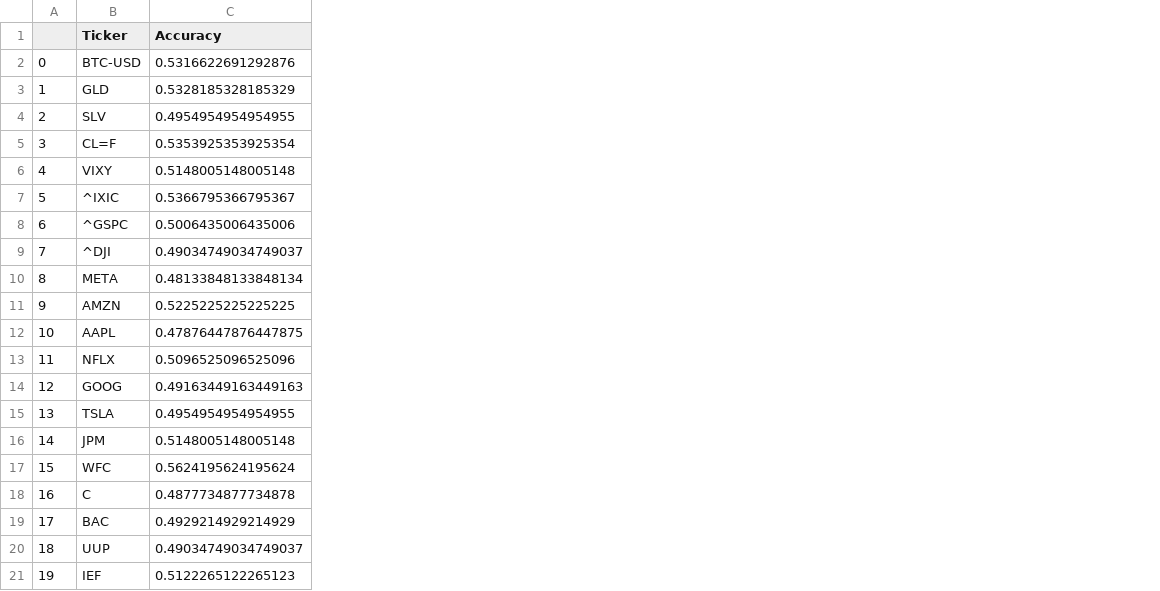
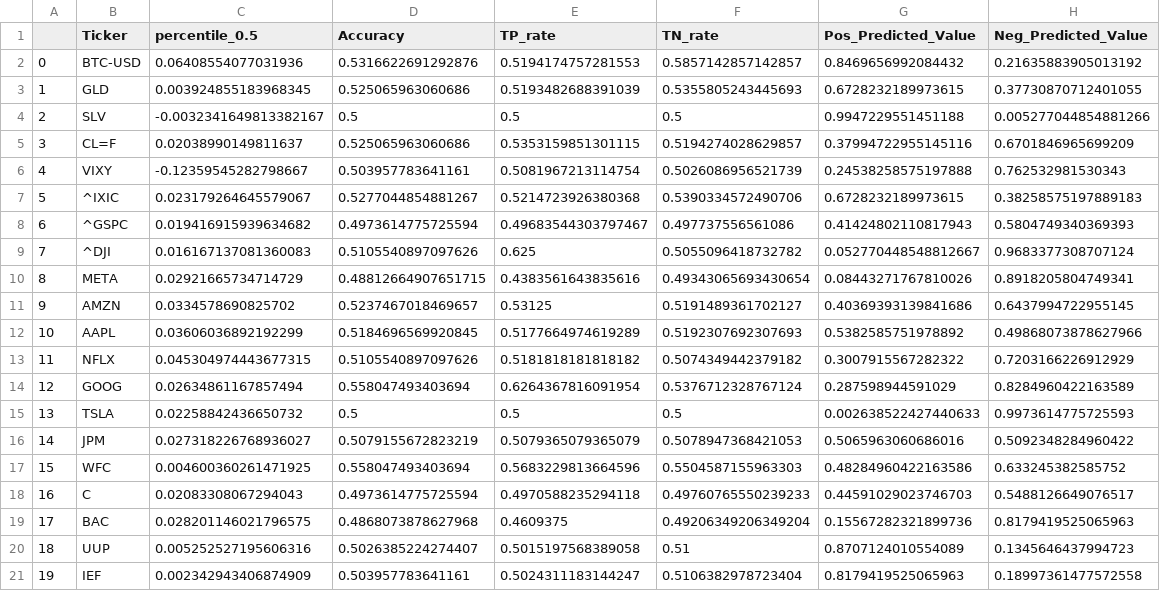
Before and after one commit to zarbin/UTA_Project-4, a CSV file: sandbox/mike/df_logist.csv, drawn as a sheet; addresses are those after the commit; the diff names each change by its address in the sheet, - before the commit and + after, or states it on an @@ line.

Commit message:
Added sentiment and other variables refine- logistic regression

```diff
--- a/sandbox/mike/df_logist.csv
+++ b/sandbox/mike/df_logist.csv
+column C (percentile_0.5), rows 2-21: 0.06408554077031936 | 0.003924855183968345 | -0.0032341649813382167 | 0.02038990149811637 | -0.12359545282798667 | 0.023179264645579067 | 0.019416915939634682 | 0.016167137081360083 | 0.02921665734714729 | 0.0334578690825702 | 0.03606036892192299 | 0.045304974443677315 | 0.02634861167857494 | 0.02258842436650732 | 0.027318226768936027 | 0.004600360261471925 | 0.02083308067294043 | 0.028201146021796575 | 0.005252527195606316 | 0.002342943406874909
+column E (TP_rate), rows 2-21: 0.5194174757281553 | 0.5193482688391039 | 0.5 | 0.5353159851301115 | 0.5081967213114754 | 0.5214723926380368 | 0.49683544303797467 | 0.625 | 0.4383561643835616 | 0.53125 | 0.5177664974619289 | 0.5181818181818182 | 0.6264367816091954 | 0.5 | 0.5079365079365079 | 0.5683229813664596 | 0.4970588235294118 | 0.4609375 | 0.5015197568389058 | 0.5024311183144247
+column F (TN_rate), rows 2-21: 0.5857142857142857 | 0.5355805243445693 | 0.5 | 0.5194274028629857 | 0.5026086956521739 | 0.5390334572490706 | 0.497737556561086 | 0.5055096418732782 | 0.49343065693430654 | 0.5191489361702127 | 0.5192307692307693 | 0.5074349442379182 | 0.5376712328767124 | 0.5 | 0.5078947368421053 | 0.5504587155963303 | 0.49760765550239233 | 0.49206349206349204 | 0.51 | 0.5106382978723404
+column G (Pos_Predicted_Value), rows 2-21: 0.8469656992084432 | 0.6728232189973615 | 0.9947229551451188 | 0.37994722955145116 | 0.24538258575197888 | 0.6728232189973615 | 0.41424802110817943 | 0.052770448548812667 | 0.08443271767810026 | 0.40369393139841686 | 0.5382585751978892 | 0.3007915567282322 | 0.287598944591029 | 0.002638522427440633 | 0.5065963060686016 | 0.48284960422163586 | 0.44591029023746703 | 0.15567282321899736 | 0.8707124010554089 | 0.8179419525065963
+column H (Neg_Predicted_Value), rows 2-21: 0.21635883905013192 | 0.37730870712401055 | 0.005277044854881266 | 0.6701846965699209 | 0.762532981530343 | 0.38258575197889183 | 0.5804749340369393 | 0.9683377308707124 | 0.8918205804749341 | 0.6437994722955145 | 0.49868073878627966 | 0.7203166226912929 | 0.8284960422163589 | 0.9973614775725593 | 0.5092348284960422 | 0.633245382585752 | 0.5488126649076517 | 0.8179419525065963 | 0.1345646437994723 | 0.18997361477572558
-D3 (Accuracy): 0.5328185328185329
+D3 (Accuracy): 0.525065963060686
-D4 (Accuracy): 0.4954954954954955
+D4 (Accuracy): 0.5
-D5 (Accuracy): 0.5353925353925354
+D5 (Accuracy): 0.525065963060686
-D6 (Accuracy): 0.5148005148005148
+D6 (Accuracy): 0.503957783641161
-D7 (Accuracy): 0.5366795366795367
+D7 (Accuracy): 0.5277044854881267
-D8 (Accuracy): 0.5006435006435006
+D8 (Accuracy): 0.4973614775725594
-D9 (Accuracy): 0.49034749034749037
+D9 (Accuracy): 0.5105540897097626
-D10 (Accuracy): 0.48133848133848134
+D10 (Accuracy): 0.48812664907651715
-D11 (Accuracy): 0.5225225225225225
+D11 (Accuracy): 0.5237467018469657
-D12 (Accuracy): 0.47876447876447875
+D12 (Accuracy): 0.5184696569920845
-D13 (Accuracy): 0.5096525096525096
+D13 (Accuracy): 0.5105540897097626
-D14 (Accuracy): 0.49163449163449163
+D14 (Accuracy): 0.558047493403694
-D15 (Accuracy): 0.4954954954954955
+D15 (Accuracy): 0.5
-D16 (Accuracy): 0.5148005148005148
+D16 (Accuracy): 0.5079155672823219
-D17 (Accuracy): 0.5624195624195624
+D17 (Accuracy): 0.558047493403694
-D18 (Accuracy): 0.4877734877734878
+D18 (Accuracy): 0.4973614775725594
-D19 (Accuracy): 0.4929214929214929
+D19 (Accuracy): 0.4868073878627968
-D20 (Accuracy): 0.49034749034749037
+D20 (Accuracy): 0.5026385224274407
-D21 (Accuracy): 0.5122265122265123
+D21 (Accuracy): 0.503957783641161
```
Also changed, not shown: sandbox/mike/df_class.csv, sandbox/mike/df_quant.csv, 25 other files.
